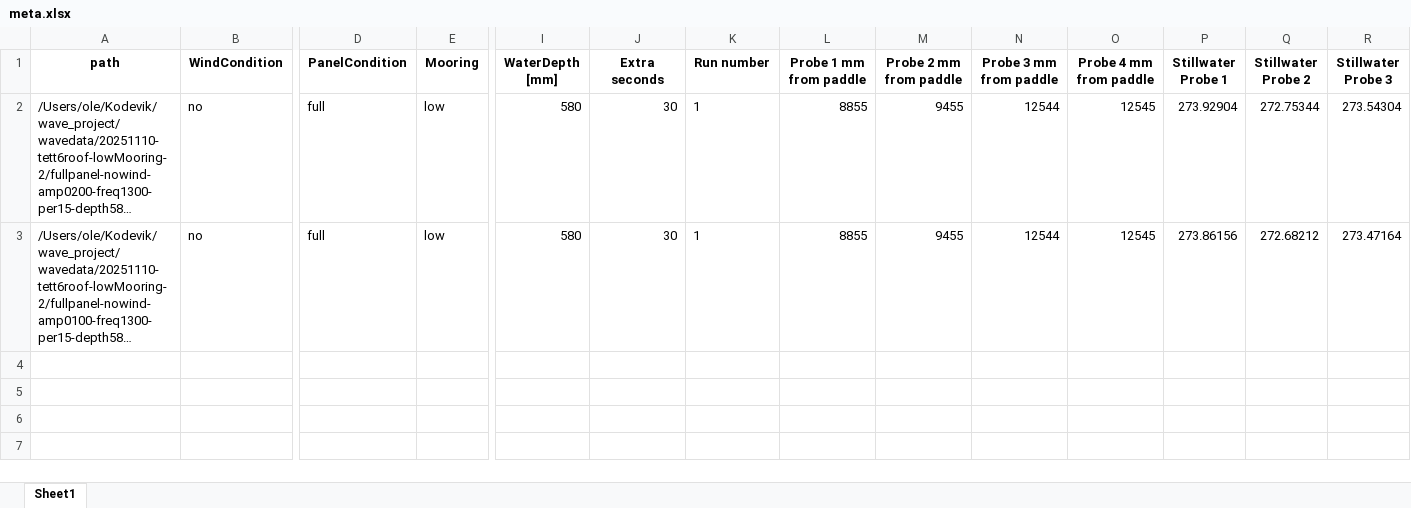
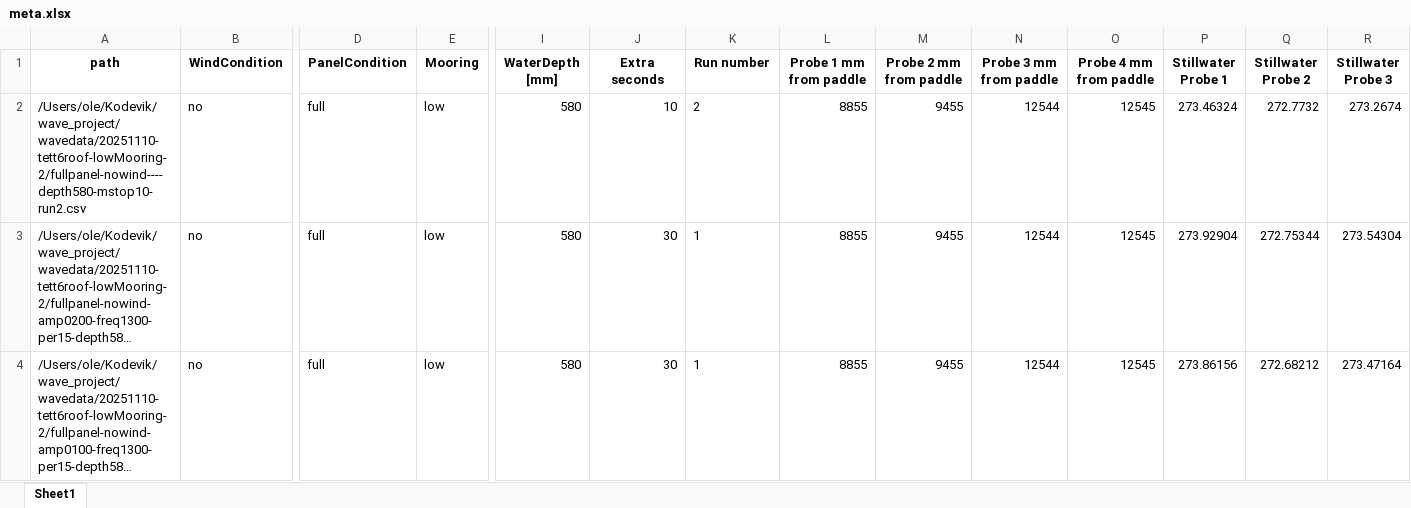
Before and after one commit to OleBB/wave_project, an Excel workbook: waveprocessed/PROCESSED-20251110-tett6roof-lowMooring-2/meta.xlsx, sheet Sheet1, drawn as a sheet; only a part is shown, gaps mark what is left out; long unchanged cells end in …; values as stored, in another font and other column widths than the file's, no borders; rows hold the shown columns only; the diff names each change by its address in the sheet, - before the commit and + after, or states it on an @@ line.

```diff
--- a/waveprocessed/PROCESSED-20251110-tett6roof-lowMooring-2/meta.xlsx (sheet Sheet1)
+++ b/waveprocessed/PROCESSED-20251110-tett6roof-lowMooring-2/meta.xlsx (sheet Sheet1)
+row 2: /Users/ole/Kodevik/wave_project/wavedata/20251110-tett6roof-lowMooring-2/fullpanel-nowind----depth580-mstop10-run2.csv | no | full | low | 580 | 10 | 2 | 8855 | 9455 | 12544 | 12545 | 273.46324 | 272.7732 | 273.2674
```
Also changed, not shown: waveprocessed/PROCESSED-20251110-tett6roof-lowMooring/meta.xlsx, 5 other files.
